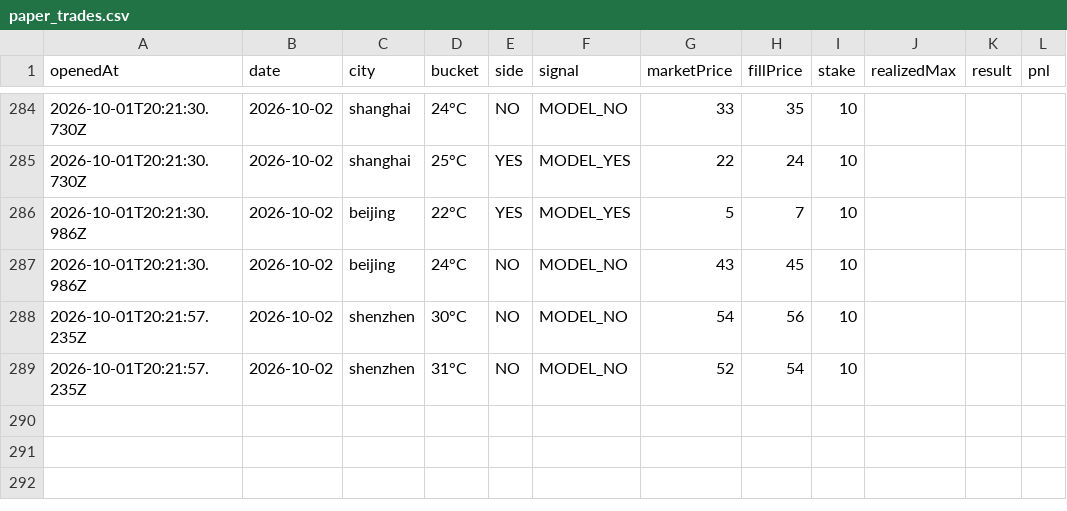
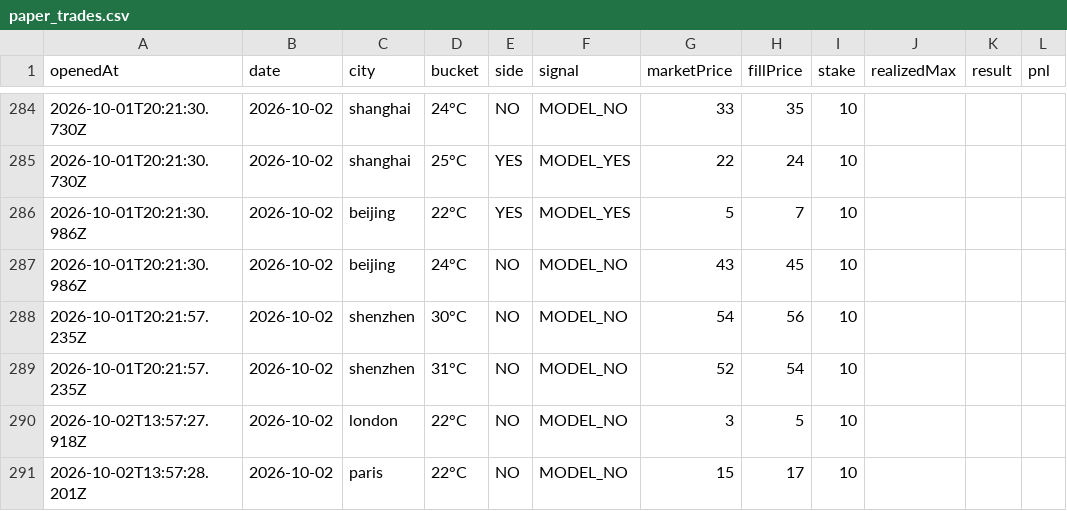
Before and after one commit to josephci/hk-weather-dashboard, a CSV file: paper_trades.csv, drawn as a sheet; only a part is shown, gaps mark what is left out; the diff names each change by its address in the sheet, - before the commit and + after, or states it on an @@ line.

```diff
--- a/paper_trades.csv
+++ b/paper_trades.csv
+row 290: 2026-10-02T13:57:27.918Z | 2026-10-02 | london | 22°C | NO | MODEL_NO | 3 | 5 | 10
+row 291: 2026-10-02T13:57:28.201Z | 2026-10-02 | paris | 22°C | NO | MODEL_NO | 15 | 17 | 10
```
